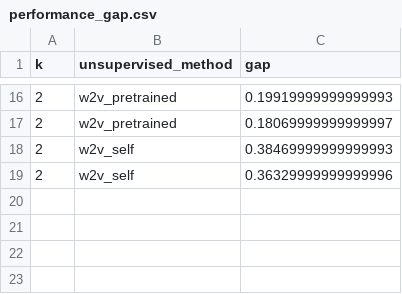
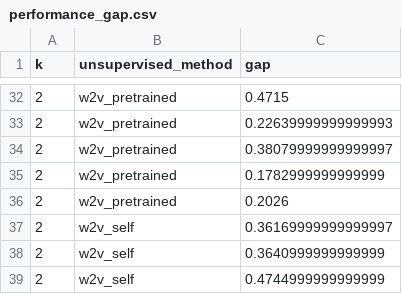
Before and after one commit to nikunj-indoriya/unsupervised-requirements-classification, a CSV file: results/analysis/secreq/performance_gap.csv, drawn as a sheet; only a part is shown, gaps mark what is left out; the diff covers the shown part only.

```diff
--- a/results/analysis/secreq/performance_gap.csv
+++ b/results/analysis/secreq/performance_gap.csv
@@ -16,4 +32,8 @@ k,unsupervised_method,gap
-2,w2v_pretrained,0.19919999999999993
-2,w2v_pretrained,0.18069999999999997
-2,w2v_self,0.38469999999999993
-2,w2v_self,0.36329999999999996
+2,w2v_pretrained,0.4715
+2,w2v_pretrained,0.22639999999999993
+2,w2v_pretrained,0.38079999999999997
+2,w2v_pretrained,0.1782999999999999
+2,w2v_pretrained,0.2026
+2,w2v_self,0.36169999999999997
+2,w2v_self,0.3640999999999999
+2,w2v_self,0.4744999999999999
```
Also changed, not shown: 16 added rows and 6 edited cells elsewhere in this file, results/analysis/secreq/binary_class_difficulty.csv, results/analysis/secreq/clustering_comparison.csv, 6 other files.
